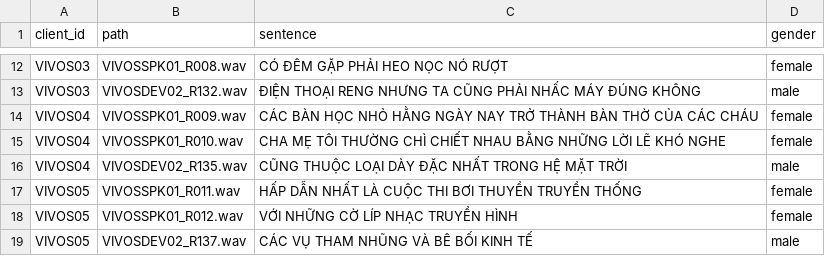
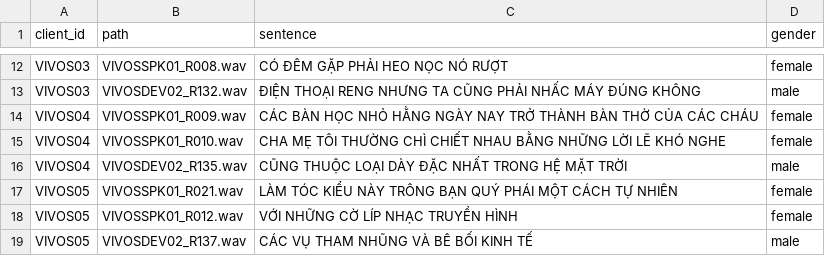
Before and after one commit to Foredi/duration, a TSV file: Mau/validated.tsv, drawn as a sheet; only a part is shown, gaps mark what is left out.

```diff
--- a/Mau/validated.tsv
+++ b/Mau/validated.tsv
@@ -16,3 +16,3 @@ VIVOS04	VIVOSSPK01_R010.wav	CHA MẸ TÔI THƯỜNG CHÌ CHIẾT NHAU BẰNG NH
 VIVOS04	VIVOSDEV02_R135.wav	CŨNG THUỘC LOẠI DÀY ĐẶC NHẤT TRONG HỆ MẶT TRỜI	male
-VIVOS05	VIVOSSPK01_R011.wav	HẤP DẪN NHẤT LÀ CUỘC THI BƠI THUYỀN TRUYỀN THỐNG	female
+VIVOS05	VIVOSSPK01_R021.wav	LÀM TÓC KIỂU NÀY TRÔNG BẠN QUÝ PHÁI MỘT CÁCH TỰ NHIÊN	female
 VIVOS05	VIVOSSPK01_R012.wav	VỚI NHỮNG CỜ LÍP NHẠC TRUYỀN HÌNH	female
```
Also changed, not shown: 1 other file.
